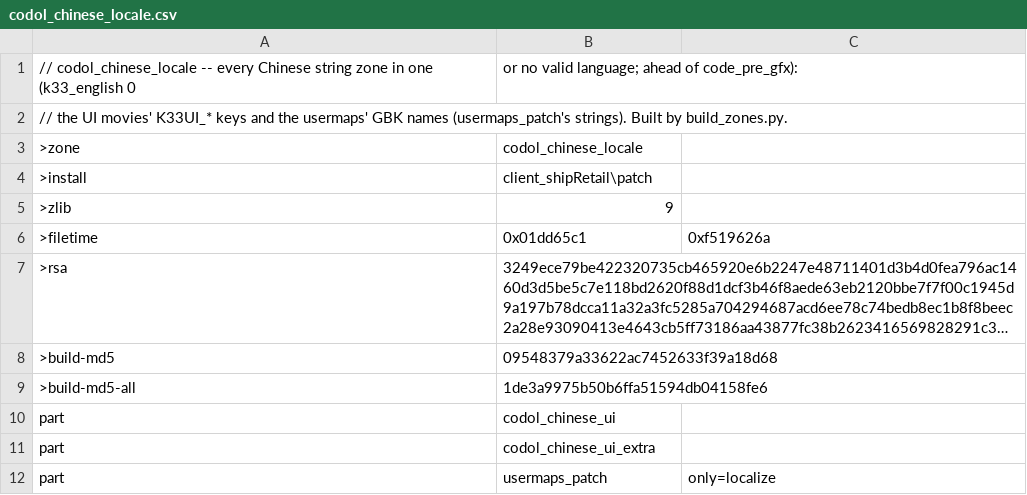
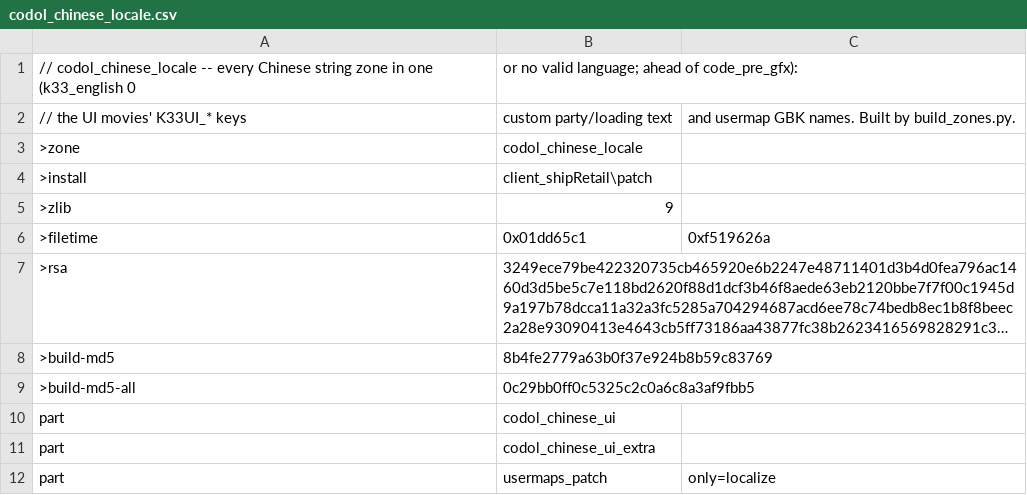
Before and after one commit to nucleur16/cod-offline-1.1.1.13, a CSV file: zone_packs/codol_chinese_locale.csv, drawn as a sheet; long unchanged cells end in …; removed rows and columns are numbered as before the commit, all else as after; the diff names each change by its address in the sheet, - before the commit and + after, or states it on an @@ line.

```diff
--- a/zone_packs/codol_chinese_locale.csv
+++ b/zone_packs/codol_chinese_locale.csv
-row 2: // the UI movies' K33UI_* keys and the usermaps' GBK names (usermaps_patch's strings). Built by build_zones.py.
+row 2: // the UI movies' K33UI_* keys | custom party/loading text | and usermap GBK names. Built by build_zones.py.
-B8: 09548379a33622ac7452633f39a18d68
+B8: 8b4fe2779a63b0f37e924b8b59c83769
-B9: 1de3a9975b50b6ffa51594db04158fe6
+B9: 0c29bb0ff0c5325c2c0a6c8a3af9fbb5
```
Also changed, not shown: zone_packs/codol_common.csv, zone_packs/codol_english_locale.csv, 9 other files.
